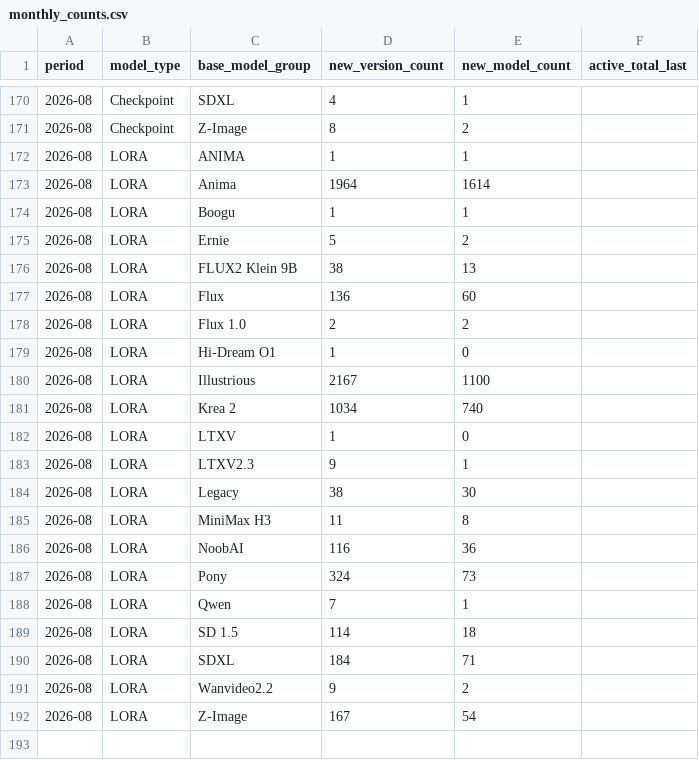
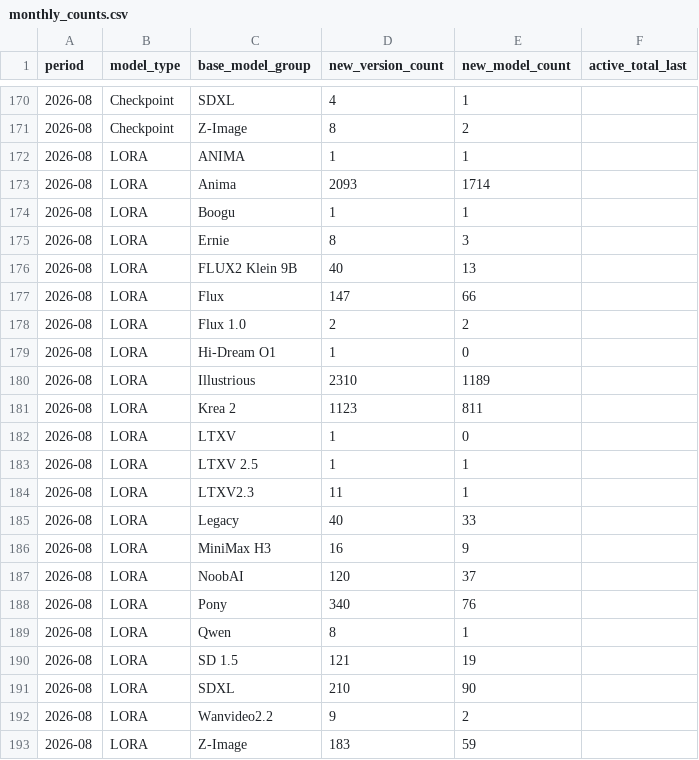
Before and after one commit to Shiba-2-shiba/civiresearch-experimental, a CSV file: data/exports/monthly_counts.csv, drawn as a sheet; only a part is shown, gaps mark what is left out; the diff covers the shown part only.

```diff
--- a/data/exports/monthly_counts.csv
+++ b/data/exports/monthly_counts.csv
@@ -172,21 +172,22 @@ period,model_type,base_model_group,new_version_count,new_model_count,active_tota
 2026-08,LORA,ANIMA,1,1,
-2026-08,LORA,Anima,1964,1614,
+2026-08,LORA,Anima,2093,1714,
 2026-08,LORA,Boogu,1,1,
-2026-08,LORA,Ernie,5,2,
-2026-08,LORA,FLUX2 Klein 9B,38,13,
-2026-08,LORA,Flux,136,60,
+2026-08,LORA,Ernie,8,3,
+2026-08,LORA,FLUX2 Klein 9B,40,13,
+2026-08,LORA,Flux,147,66,
 2026-08,LORA,Flux 1.0,2,2,
 2026-08,LORA,Hi-Dream O1,1,0,
-2026-08,LORA,Illustrious,2167,1100,
-2026-08,LORA,Krea 2,1034,740,
+2026-08,LORA,Illustrious,2310,1189,
+2026-08,LORA,Krea 2,1123,811,
 2026-08,LORA,LTXV,1,0,
-2026-08,LORA,LTXV2.3,9,1,
-2026-08,LORA,Legacy,38,30,
-2026-08,LORA,MiniMax H3,11,8,
-2026-08,LORA,NoobAI,116,36,
-2026-08,LORA,Pony,324,73,
-2026-08,LORA,Qwen,7,1,
-2026-08,LORA,SD 1.5,114,18,
-2026-08,LORA,SDXL,184,71,
+2026-08,LORA,LTXV 2.5,1,1,
+2026-08,LORA,LTXV2.3,11,1,
+2026-08,LORA,Legacy,40,33,
+2026-08,LORA,MiniMax H3,16,9,
+2026-08,LORA,NoobAI,120,37,
+2026-08,LORA,Pony,340,76,
+2026-08,LORA,Qwen,8,1,
+2026-08,LORA,SD 1.5,121,19,
+2026-08,LORA,SDXL,210,90,
 2026-08,LORA,Wanvideo2.2,9,2,
-2026-08,LORA,Z-Image,167,54,
+2026-08,LORA,Z-Image,183,59,
```
Also changed, not shown: 7 edited cells elsewhere in this file, data/daily_counts.csv, data/exports/base_model_audit.csv, 2 other files.
